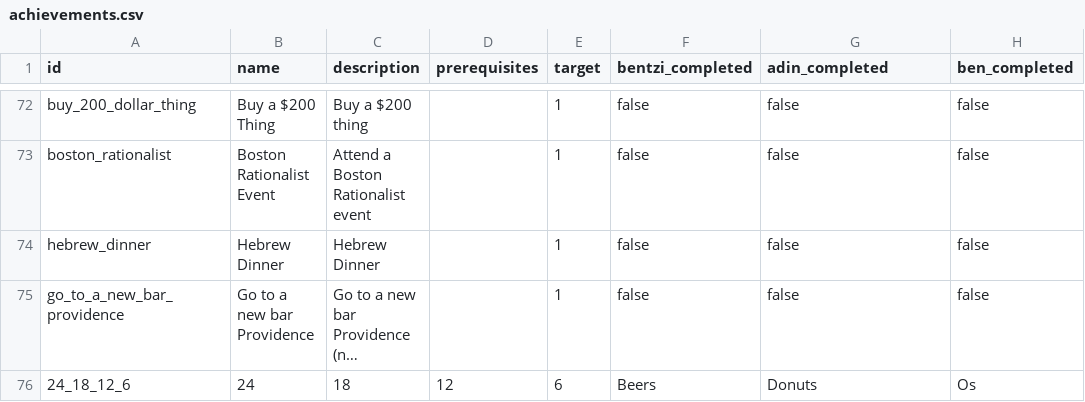
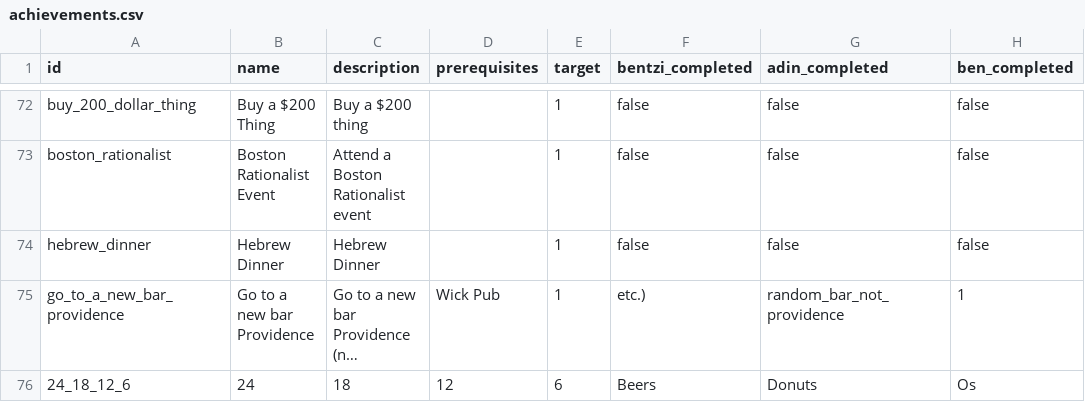
Before and after one commit to benpomeranz/benpomeranz.github.io, a CSV file: achievements/achievements.csv, drawn as a sheet; only a part is shown, gaps mark what is left out; long unchanged cells end in …; the diff names each change by its address in the sheet, - before the commit and + after, or states it on an @@ line.

Commit message:
Update achievements data

```diff
--- a/achievements/achievements.csv
+++ b/achievements/achievements.csv
-D75 (prerequisites): (empty)
+D75 (prerequisites): Wick Pub
-F75 (bentzi_completed): false
+F75 (bentzi_completed): etc.)
-G75 (adin_completed): false
+G75 (adin_completed): random_bar_not_providence
-H75 (ben_completed): false
+H75 (ben_completed): 1
```
